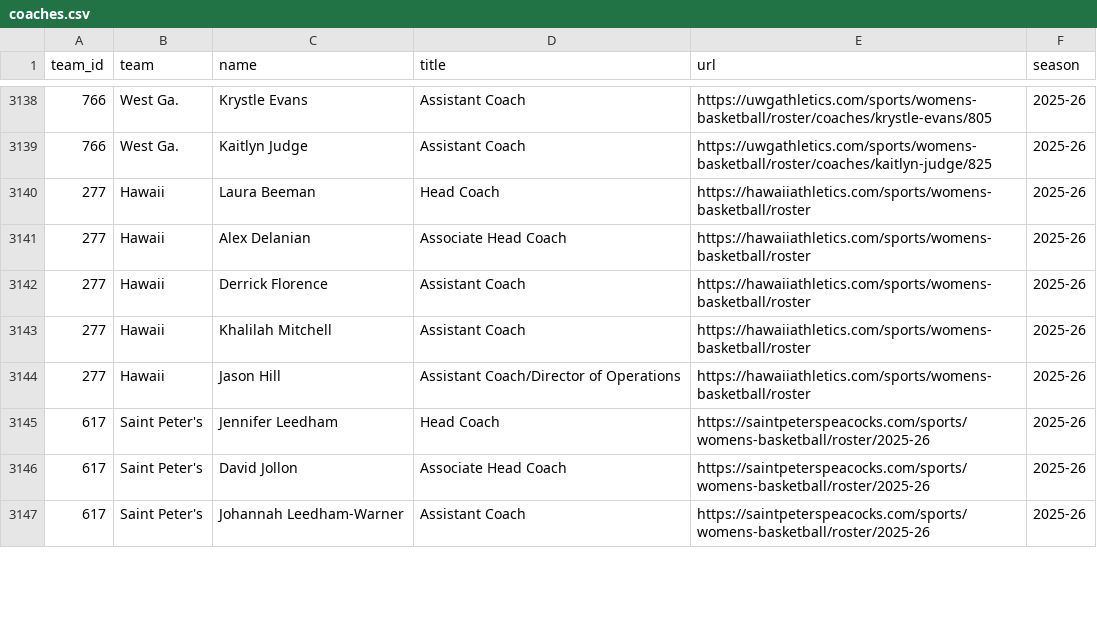
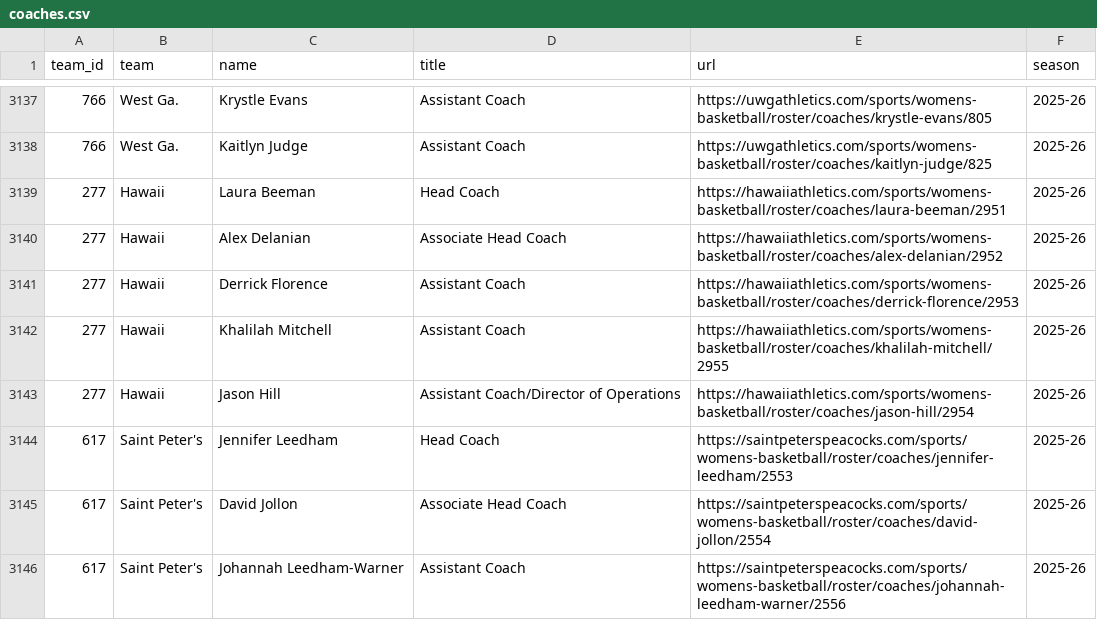
Before and after one commit to dwillis/wbb, a CSV file: ncaa/coaches.csv, drawn as a sheet; only a part is shown, gaps mark what is left out; the diff covers the shown part only.

Commit message:
coach bio work

```diff
--- a/ncaa/coaches.csv
+++ b/ncaa/coaches.csv
@@ -3139,9 +3138,9 @@ team_id,team,name,title,url,season
 766,West Ga. ,Kaitlyn Judge,Assistant Coach,https://uwgathletics.com/sports/womens-basketball/roster/coaches/kaitlyn-judge/825,2025-26
-277,Hawaii,Laura Beeman,Head Coach,https://hawaiiathletics.com/sports/womens-basketball/roster,2025-26
-277,Hawaii,Alex Delanian,Associate Head Coach,https://hawaiiathletics.com/sports/womens-basketball/roster,2025-26
-277,Hawaii,Derrick Florence,Assistant Coach,https://hawaiiathletics.com/sports/womens-basketball/roster,2025-26
-277,Hawaii,Khalilah Mitchell,Assistant Coach,https://hawaiiathletics.com/sports/womens-basketball/roster,2025-26
-277,Hawaii,Jason Hill,Assistant Coach/Director of Operations,https://hawaiiathletics.com/sports/womens-basketball/roster,2025-26
-617,Saint Peter's,Jennifer Leedham,Head Coach,https://saintpeterspeacocks.com/sports/womens-basketball/roster/2025-26,2025-26
-617,Saint Peter's,David Jollon,Associate Head Coach,https://saintpeterspeacocks.com/sports/womens-basketball/roster/2025-26,2025-26
-617,Saint Peter's,Johannah Leedham-Warner,Assistant Coach,https://saintpeterspeacocks.com/sports/womens-basketball/roster/2025-26,2025-26
+277,Hawaii,Laura Beeman,Head Coach,https://hawaiiathletics.com/sports/womens-basketball/roster/coaches/laura-beeman/2951,2025-26
+277,Hawaii,Alex Delanian,Associate Head Coach,https://hawaiiathletics.com/sports/womens-basketball/roster/coaches/alex-delanian/2952,2025-26
+277,Hawaii,Derrick Florence,Assistant Coach,https://hawaiiathletics.com/sports/womens-basketball/roster/coaches/derrick-florence/2953,2025-26
+277,Hawaii,Khalilah Mitchell,Assistant Coach,https://hawaiiathletics.com/sports/womens-basketball/roster/coaches/khalilah-mitchell/2955,2025-26
+277,Hawaii,Jason Hill,Assistant Coach/Director of Operations,https://hawaiiathletics.com/sports/womens-basketball/roster/coaches/jason-hill/2954,2025-26
+617,Saint Peter's,Jennifer Leedham,Head Coach,https://saintpeterspeacocks.com/sports/womens-basketball/roster/coaches/jennifer-leedham/2553,2025-26
+617,Saint Peter's,David Jollon,Associate Head Coach,https://saintpeterspeacocks.com/sports/womens-basketball/roster/coaches/david-jollon/2554,2025-26
+617,Saint Peter's,Johannah Leedham-Warner,Assistant Coach,https://saintpeterspeacocks.com/sports/womens-basketball/roster/coaches/johannah-leedham-warner/2556,2025-26
```
Also changed, not shown: 1 removed row and 22 edited cells elsewhere in this file, 4 other files.
